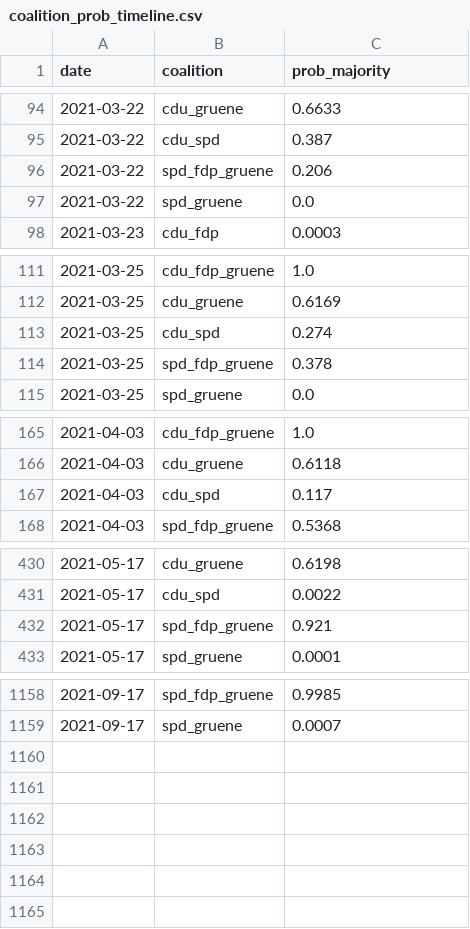
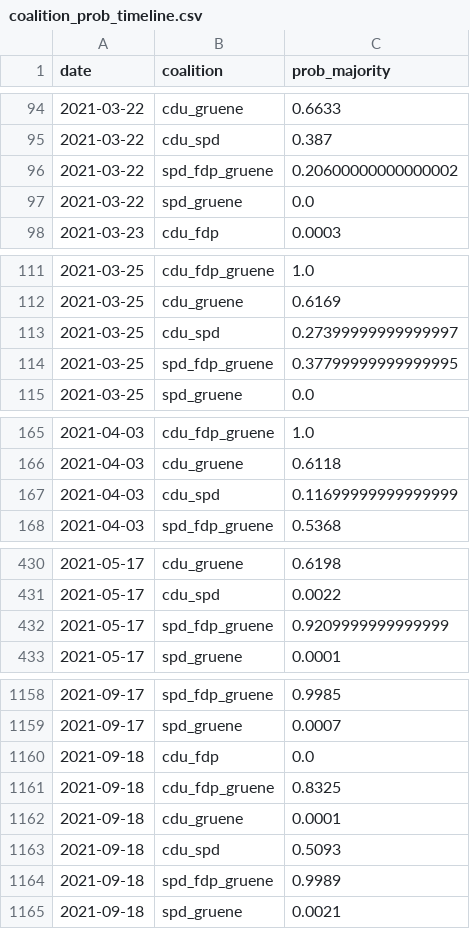
Before and after one commit to thisismactan/Germany-2021, a CSV file: shiny-app/data/coalition_prob_timeline.csv, drawn as a sheet; only a part is shown, gaps mark what is left out; the diff covers the shown part only.

```diff
--- a/shiny-app/data/coalition_prob_timeline.csv
+++ b/shiny-app/data/coalition_prob_timeline.csv
@@ -95,3 +95,3 @@ date,coalition,prob_majority
 2021-03-22,cdu_spd,0.387
-2021-03-22,spd_fdp_gruene,0.206
+2021-03-22,spd_fdp_gruene,0.20600000000000002
 2021-03-22,spd_gruene,0.0
@@ -112,4 +112,4 @@ date,coalition,prob_majority
 2021-03-25,cdu_gruene,0.6169
-2021-03-25,cdu_spd,0.274
-2021-03-25,spd_fdp_gruene,0.378
+2021-03-25,cdu_spd,0.27399999999999997
+2021-03-25,spd_fdp_gruene,0.37799999999999995
 2021-03-25,spd_gruene,0.0
@@ -166,3 +166,3 @@ date,coalition,prob_majority
 2021-04-03,cdu_gruene,0.6118
-2021-04-03,cdu_spd,0.117
+2021-04-03,cdu_spd,0.11699999999999999
 2021-04-03,spd_fdp_gruene,0.5368
@@ -431,3 +431,3 @@ date,coalition,prob_majority
 2021-05-17,cdu_spd,0.0022
-2021-05-17,spd_fdp_gruene,0.921
+2021-05-17,spd_fdp_gruene,0.9209999999999999
 2021-05-17,spd_gruene,0.0001
@@ -1159 +1159,7 @@ date,coalition,prob_majority
 2021-09-17,spd_gruene,0.0007
+2021-09-18,cdu_fdp,0.0
+2021-09-18,cdu_fdp_gruene,0.8325
+2021-09-18,cdu_gruene,0.0001
+2021-09-18,cdu_spd,0.5093
+2021-09-18,spd_fdp_gruene,0.9989
+2021-09-18,spd_gruene,0.0021
```
Also changed, not shown: 3 edited cells elsewhere in this file, data/polls_2021.csv, output/seat_summary_stats_timeline.csv, 21 other files.
